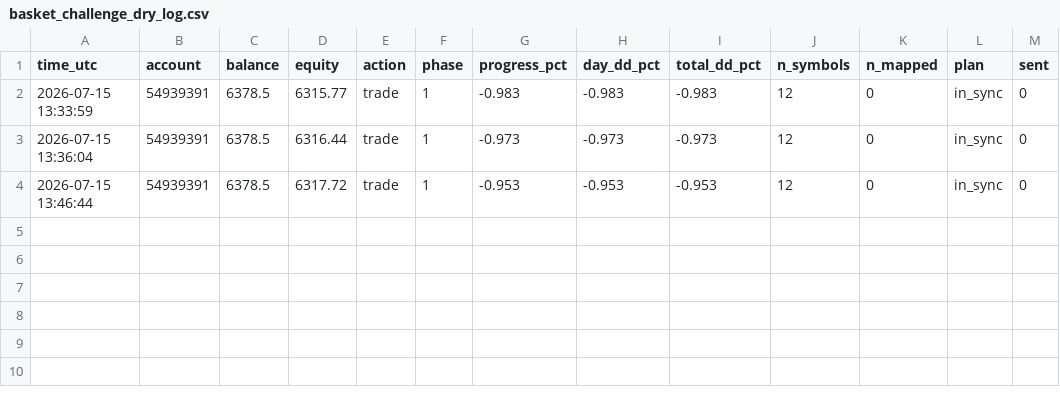
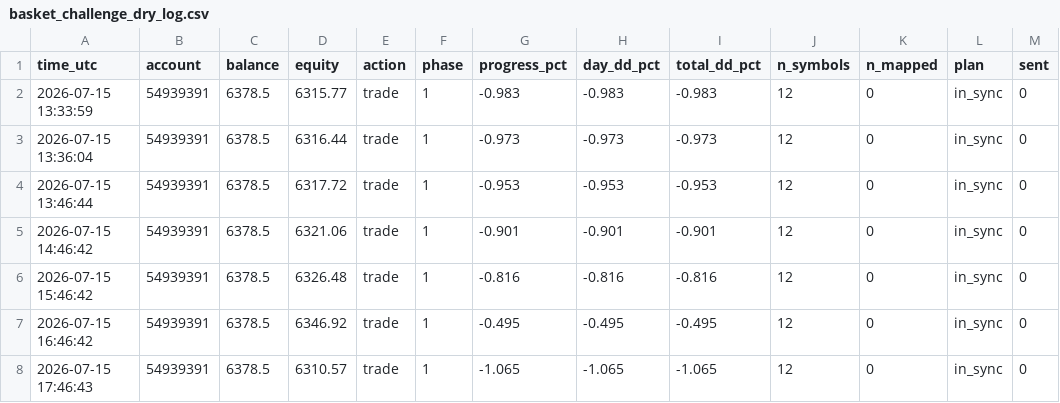
Before and after one commit to gibeongideon/MT5-Forex-Trader-AI, a CSV file: data/v5_runs/basket_challenge_dry_log.csv, drawn as a sheet; the diff names each change by its address in the sheet, - before the commit and + after, or states it on an @@ line.

```diff
--- a/data/v5_runs/basket_challenge_dry_log.csv
+++ b/data/v5_runs/basket_challenge_dry_log.csv
+row 5: 2026-07-15 14:46:42 | 54939391 | 6378.5 | 6321.06 | trade | 1 | -0.901 | -0.901 | -0.901 | 12 | 0 | in_sync | 0
+row 6: 2026-07-15 15:46:42 | 54939391 | 6378.5 | 6326.48 | trade | 1 | -0.816 | -0.816 | -0.816 | 12 | 0 | in_sync | 0
+row 7: 2026-07-15 16:46:42 | 54939391 | 6378.5 | 6346.92 | trade | 1 | -0.495 | -0.495 | -0.495 | 12 | 0 | in_sync | 0
+row 8: 2026-07-15 17:46:43 | 54939391 | 6378.5 | 6310.57 | trade | 1 | -1.065 | -1.065 | -1.065 | 12 | 0 | in_sync | 0
```
Also changed, not shown: data/v5_runs/challenge_dryrun_log.csv, 4 other files.
